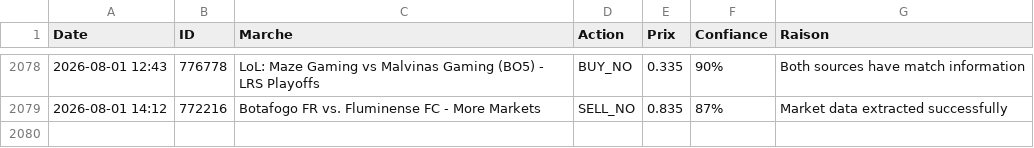
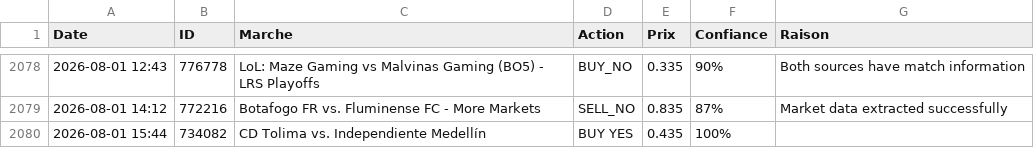
Before and after one commit to sentineloracle-lab/polymarket-scanner, a CSV file: trading_journal.csv, drawn as a sheet; only a part is shown, gaps mark what is left out; the diff names each change by its address in the sheet, - before the commit and + after, or states it on an @@ line.

Commit message:
Update trading journal [skip ci]

```diff
--- a/trading_journal.csv
+++ b/trading_journal.csv
+row 2080: 2026-08-01 15:44 | 734082 | CD Tolima vs. Independiente Medellín | BUY YES | 0.435 | 100%
```
